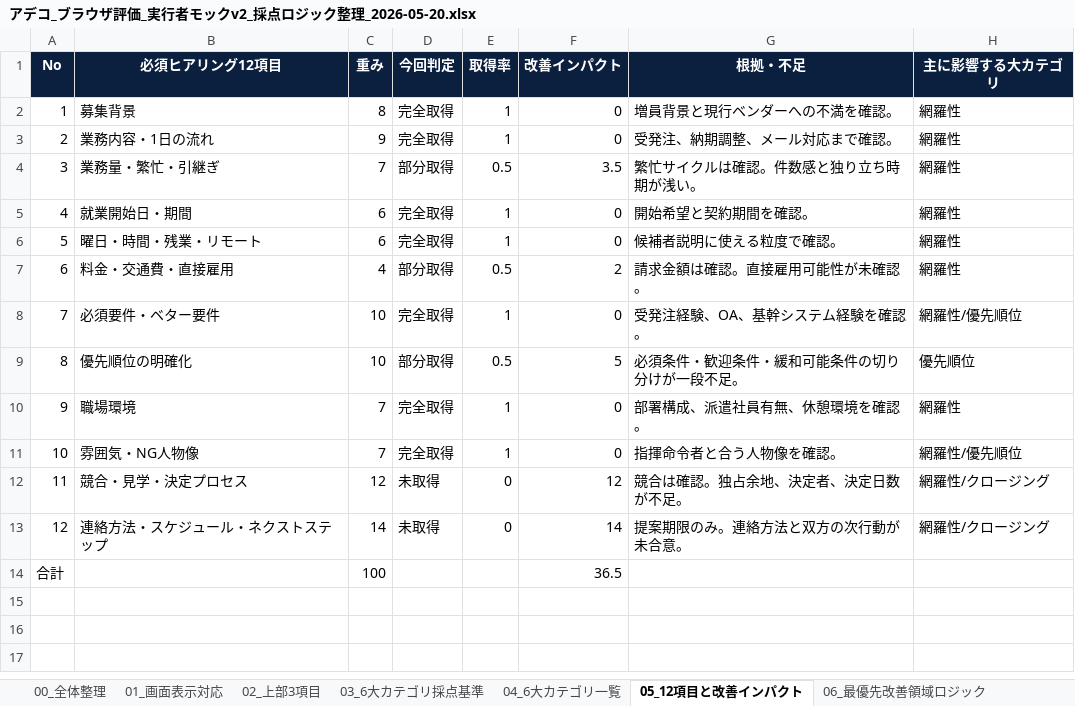
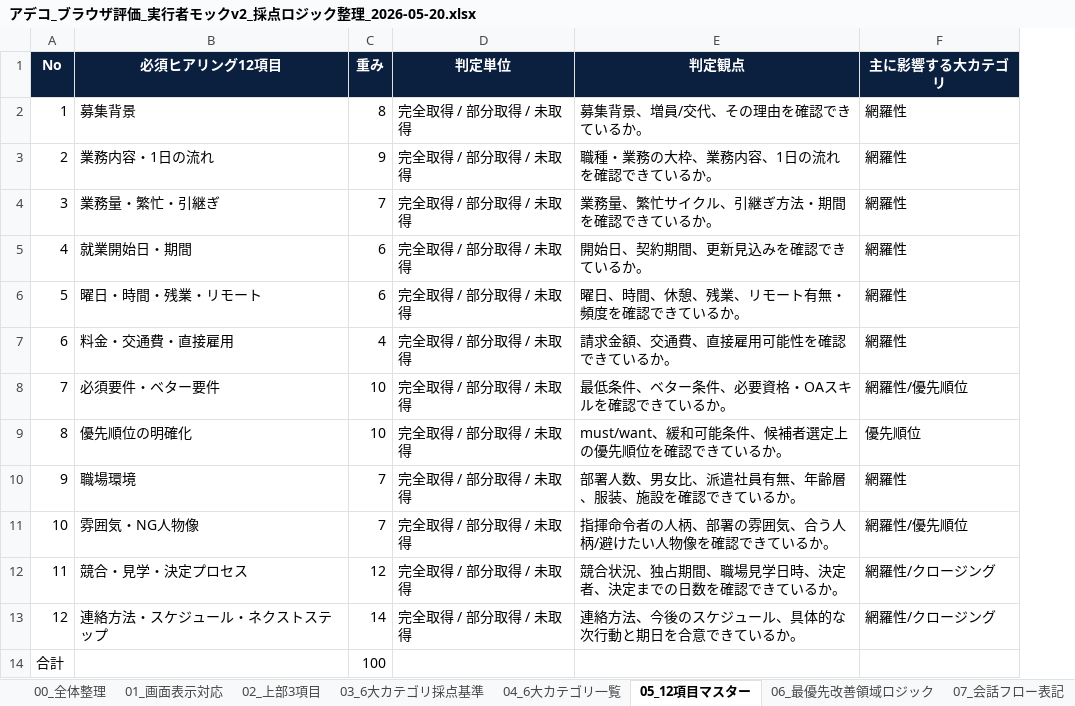
Before and after one commit to Zenoffice-co-ltd/AI_RPG, an Excel workbook: outputs/browser_eval_result_mock_v2_logic/アデコ_ブラウザ評価_実行者モックv2_採点ロジック整理_2026-05-20.xlsx, sheet 05_12項目マスター, drawn as a sheet; values as stored, in another font and other column widths than the file's, no borders; removed rows and columns are numbered as before the commit, all else as after; the diff names each change by its address in the sheet, - before the commit and + after, or states it on an @@ line.

```diff
--- a/outputs/browser_eval_result_mock_v2_logic/アデコ_ブラウザ評価_実行者モックv2_採点ロジック整理_2026-05-20.xlsx (sheet 05_12項目マスター)
+++ b/outputs/browser_eval_result_mock_v2_logic/アデコ_ブラウザ評価_実行者モックv2_採点ロジック整理_2026-05-20.xlsx (sheet 05_12項目マスター)
-sheet tab: 05_12項目と改善インパクト
+sheet tab: 05_12項目マスター
-column D (今回判定), rows 2-13: 完全取得 | 完全取得 | 部分取得 | 完全取得 | 完全取得 | 部分取得 | 完全取得 | 部分取得 | 完全取得 | 完全取得 | 未取得 | 未取得
-column E (取得率), rows 2-13: 1 | 1 | 0.5 | 1 | 1 | 0.5 | 1 | 0.5 | 1 | 1 | 0 | 0
-column F (改善インパクト), rows 2-14: 0 | 0 | 3.5 | 0 | 0 | 2 | 0 | 5 | 0 | 0 | 12 | 14 | 36.5
-column G (根拠・不足), rows 2-13: 増員背景と現行ベンダーへの不満を確認。 | 受発注、納期調整、メール対応まで確認。 | 繁忙サイクルは確認。件数感と独り立ち時期が浅い。 | 開始希望と契約期間を確認。 | 候補者説明に使える粒度で確認。 | 請求金額は確認。直接雇用可能性が未確認。 | 受発注経験、OA、基幹システム経験を確認。 | 必須条件・歓迎条件・緩和可能条件の切り分けが一段不足。 | 部署構成、派遣社員有無、休憩環境を確認。 | 指揮命令者と合う人物像を確認。 | 競合は確認。独占余地、決定者、決定日数が不足。 | 提案期限のみ。連絡方法と双方の次行動が未合意。
+column D (判定単位), rows 2-13: all 完全取得 / 部分取得 / 未取得
+column E (判定観点), rows 2-13: 募集背景、増員/交代、その理由を確認できているか。 | 職種・業務の大枠、業務内容、1日の流れを確認できているか。 | 業務量、繁忙サイクル、引継ぎ方法・期間を確認できているか。 | 開始日、契約期間、更新見込みを確認できているか。 | 曜日、時間、休憩、残業、リモート有無・頻度を確認できているか。 | 請求金額、交通費、直接雇用可能性を確認できているか。 | 最低条件、ベター条件、必要資格・OAスキルを確認できているか。 | must/want、緩和可能条件、候補者選定上の優先順位を確認できているか。 | 部署人数、男女比、派遣社員有無、年齢層、服装、施設を確認できているか。 | 指揮命令者の人柄、部署の雰囲気、合う人柄/避けたい人物像を確認できているか。 | 競合状況、独占期間、職場見学日時、決定者、決定までの日数を確認できているか。 | 連絡方法、今後のスケジュール、具体的な次行動と期日を合意できているか。
```
Also changed, not shown: sheet 03_6大カテゴリ採点基準, sheet 07_会話フロー表記, sheet 04_6大カテゴリ一覧, sheet 02_上部3項目, sheet 08_総合点計算, sheet 01_画面表示対応, 3 more sheets.
